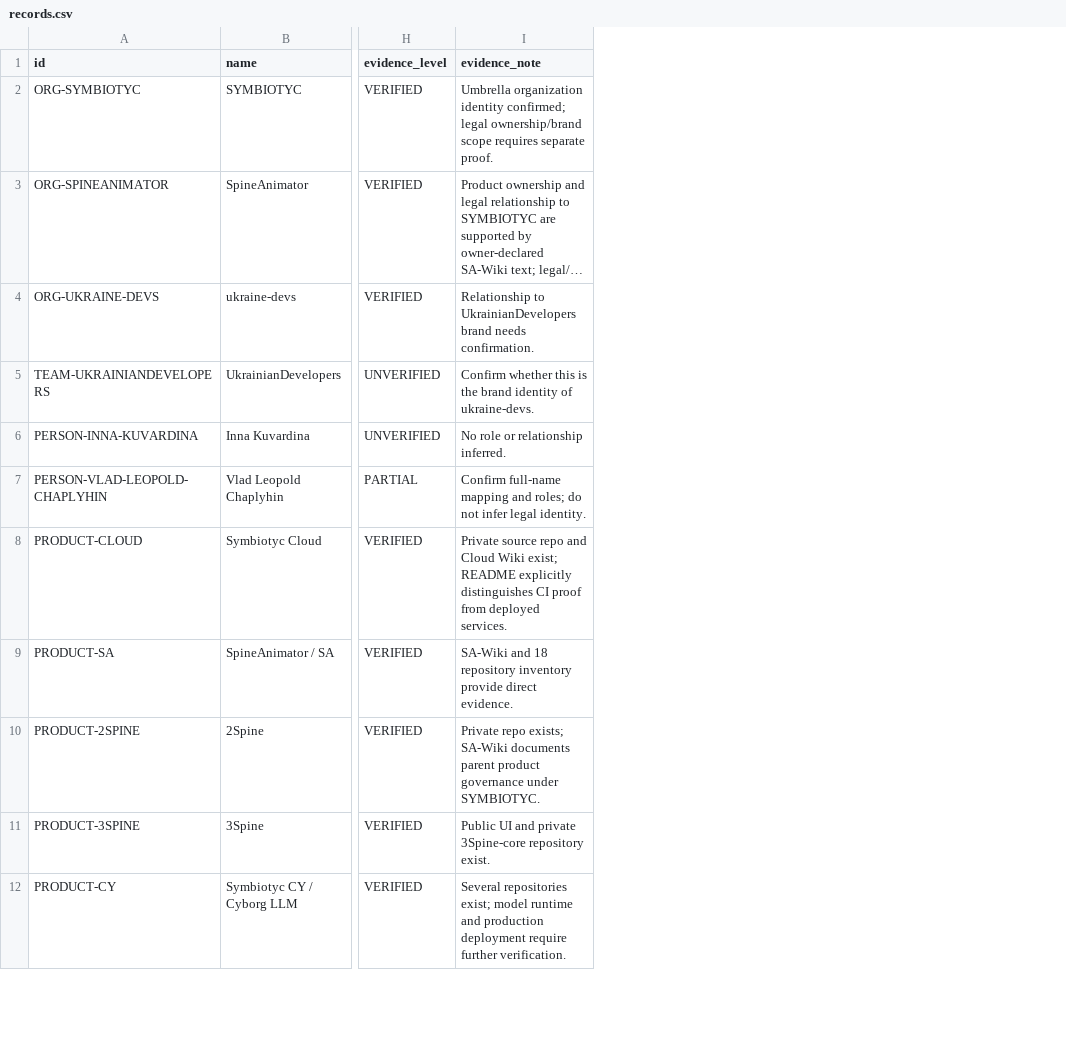
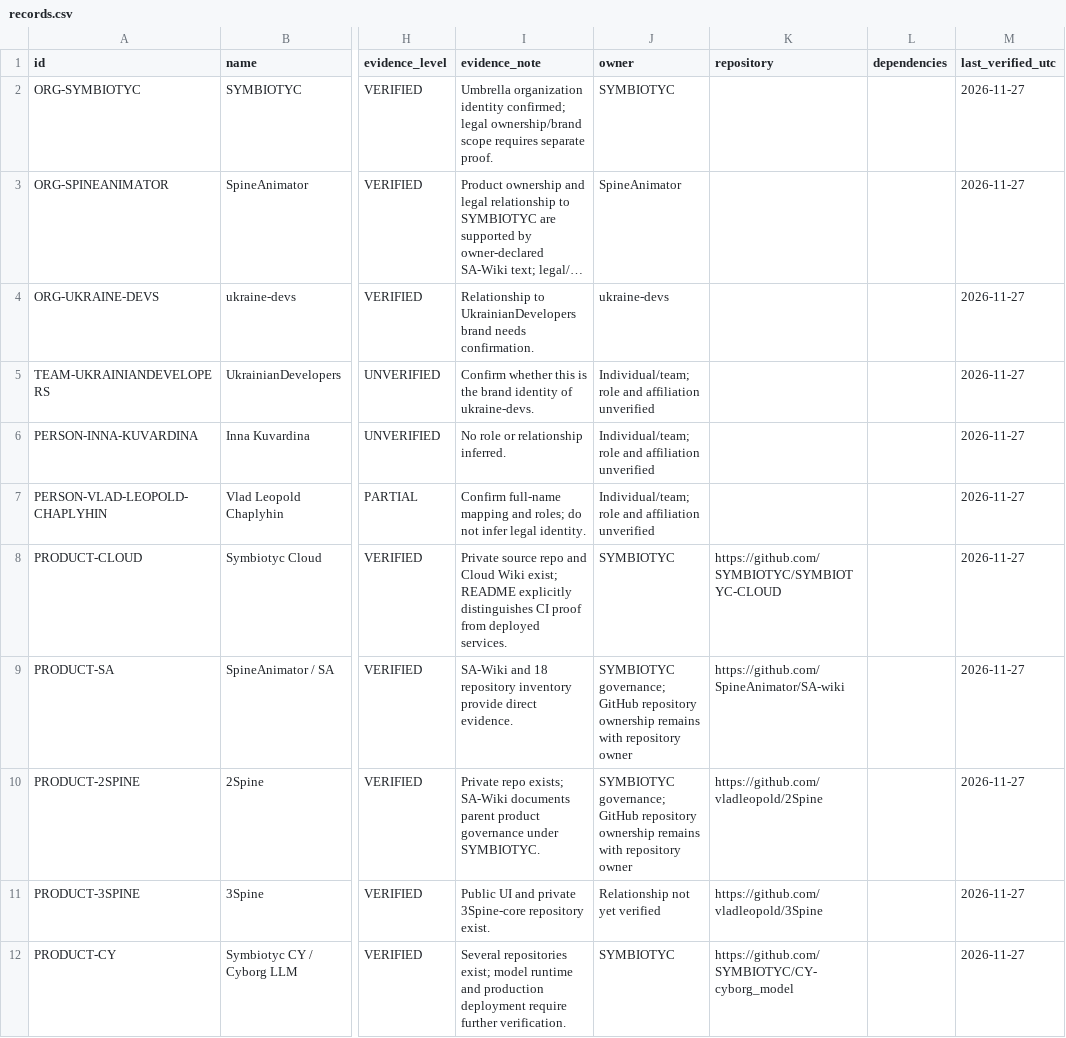
Before and after one commit to SYMBIOTYC/Ecosystem-Registry, a CSV file: registry/records.csv, drawn as a sheet; only a part is shown, gaps mark what is left out; long unchanged cells end in …; the diff names each change by its address in the sheet, - before the commit and + after, or states it on an @@ line.

Commit message:
docs: complete required registry record fields

```diff
--- a/registry/records.csv
+++ b/registry/records.csv
+column J (owner), rows 2-12: SYMBIOTYC | SpineAnimator | ukraine-devs | Individual/team; role and affiliation unverified | Individual/team; role and affiliation unverified | Individual/team; role and affiliation unverified | SYMBIOTYC | SYMBIOTYC governance; GitHub repository ownership remains with repository owner | SYMBIOTYC governance; GitHub repository ownership remains with repository owner | Relationship not yet verified | SYMBIOTYC
+column K (repository), rows 8-12: https://github.com/SYMBIOTYC/SYMBIOTYC-CLOUD | https://github.com/SpineAnimator/SA-wiki | https://github.com/vladleopold/2Spine | https://github.com/vladleopold/3Spine | https://github.com/SYMBIOTYC/CY-cyborg_model
+column L (dependencies), empty
+column M (last_verified_utc), rows 2-12: all 2026-11-27
```
